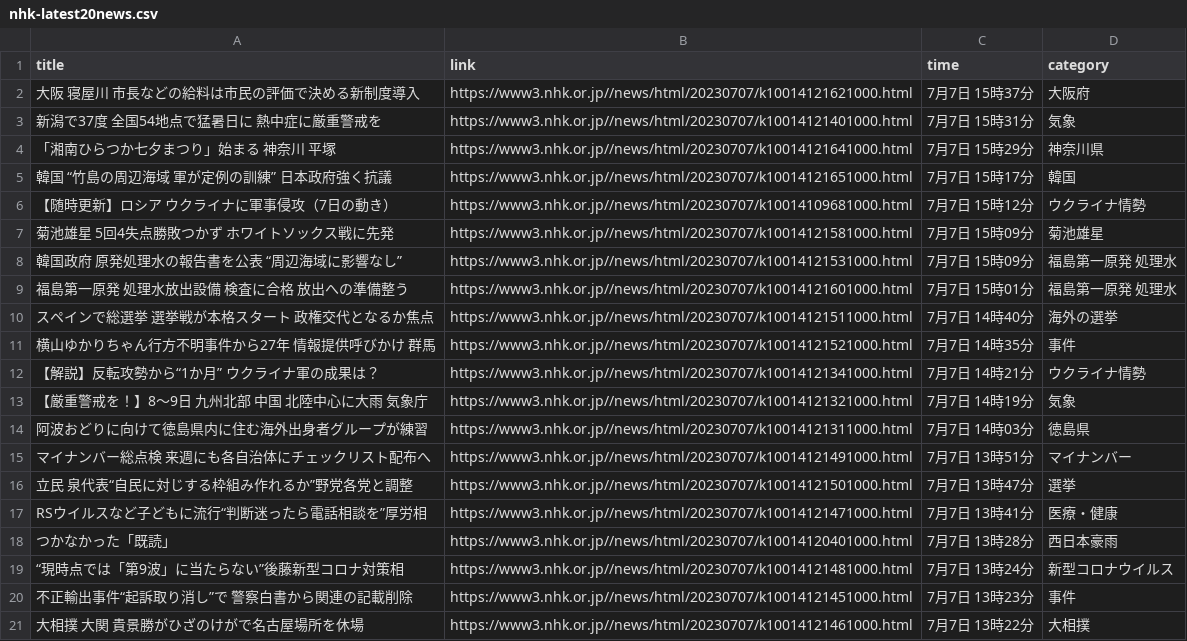
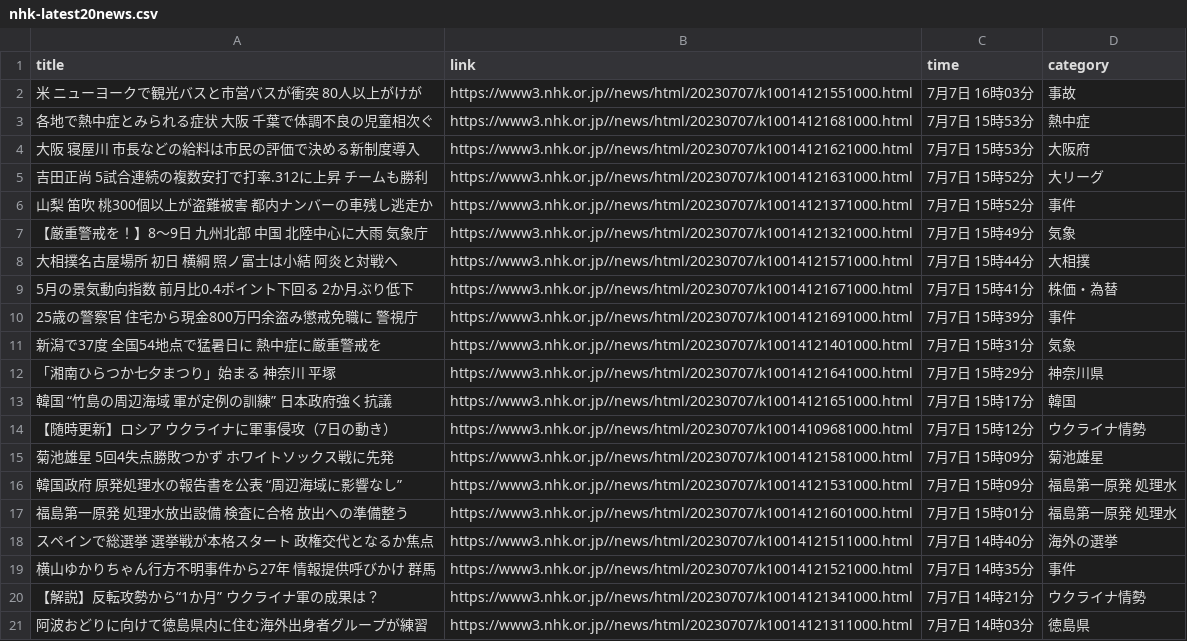
Before and after one commit to Hiromisa/autoscrape_NHK, a CSV file: nhk-latest20news.csv, drawn as a sheet.

```diff
--- a/nhk-latest20news.csv
+++ b/nhk-latest20news.csv
@@ -1,3 +1,11 @@
 title,link,time,category
-大阪 寝屋川 市長などの給料は市民の評価で決める新制度導入,https://www3.nhk.or.jp//news/html/20230707/k10014121621000.html,7月7日 15時37分,大阪府
+米 ニューヨークで観光バスと市営バスが衝突 80人以上がけが,https://www3.nhk.or.jp//news/html/20230707/k10014121551000.html,7月7日 16時03分,事故
+各地で熱中症とみられる症状 大阪 千葉で体調不良の児童相次ぐ,https://www3.nhk.or.jp//news/html/20230707/k10014121681000.html,7月7日 15時53分,熱中症
+大阪 寝屋川 市長などの給料は市民の評価で決める新制度導入,https://www3.nhk.or.jp//news/html/20230707/k10014121621000.html,7月7日 15時53分,大阪府
+吉田正尚 5試合連続の複数安打で打率.312に上昇 チームも勝利,https://www3.nhk.or.jp//news/html/20230707/k10014121631000.html,7月7日 15時52分,大リーグ
+山梨 笛吹 桃300個以上が盗難被害 都内ナンバーの車残し逃走か,https://www3.nhk.or.jp//news/html/20230707/k10014121371000.html,7月7日 15時52分,事件
+【厳重警戒を！】8～9日 九州北部 中国 北陸中心に大雨 気象庁,https://www3.nhk.or.jp//news/html/20230707/k10014121321000.html,7月7日 15時49分,気象
+大相撲名古屋場所 初日 横綱 照ノ富士は小結 阿炎と対戦へ,https://www3.nhk.or.jp//news/html/20230707/k10014121571000.html,7月7日 15時44分,大相撲
+5月の景気動向指数 前月比0.4ポイント下回る 2か月ぶり低下,https://www3.nhk.or.jp//news/html/20230707/k10014121671000.html,7月7日 15時41分,株価・為替
+25歳の警察官 住宅から現金800万円余盗み懲戒免職に 警視庁,https://www3.nhk.or.jp//news/html/20230707/k10014121691000.html,7月7日 15時39分,事件
 新潟で37度 全国54地点で猛暑日に 熱中症に厳重警戒を,https://www3.nhk.or.jp//news/html/20230707/k10014121401000.html,7月7日 15時31分,気象
@@ -12,10 +20,2 @@ title,link,time,category
 【解説】反転攻勢から“1か月” ウクライナ軍の成果は？,https://www3.nhk.or.jp//news/html/20230707/k10014121341000.html,7月7日 14時21分,ウクライナ情勢
-【厳重警戒を！】8～9日 九州北部 中国 北陸中心に大雨 気象庁,https://www3.nhk.or.jp//news/html/20230707/k10014121321000.html,7月7日 14時19分,気象
 阿波おどりに向けて徳島県内に住む海外出身者グループが練習,https://www3.nhk.or.jp//news/html/20230707/k10014121311000.html,7月7日 14時03分,徳島県
-マイナンバー総点検 来週にも各自治体にチェックリスト配布へ,https://www3.nhk.or.jp//news/html/20230707/k10014121491000.html,7月7日 13時51分,マイナンバー
-立民 泉代表“自民に対じする枠組み作れるか”野党各党と調整,https://www3.nhk.or.jp//news/html/20230707/k10014121501000.html,7月7日 13時47分,選挙
-RSウイルスなど子どもに流行“判断迷ったら電話相談を”厚労相,https://www3.nhk.or.jp//news/html/20230707/k10014121471000.html,7月7日 13時41分,医療・健康
-つかなかった「既読」,https://www3.nhk.or.jp//news/html/20230707/k10014120401000.html,7月7日 13時28分,西日本豪雨
-“現時点では「第9波」に当たらない”後藤新型コロナ対策相,https://www3.nhk.or.jp//news/html/20230707/k10014121481000.html,7月7日 13時24分,新型コロナウイルス
-不正輸出事件“起訴取り消し”で 警察白書から関連の記載削除,https://www3.nhk.or.jp//news/html/20230707/k10014121451000.html,7月7日 13時23分,事件
-大相撲 大関 貴景勝がひざのけがで名古屋場所を休場,https://www3.nhk.or.jp//news/html/20230707/k10014121461000.html,7月7日 13時22分,大相撲
```
